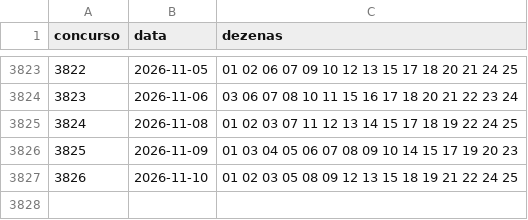
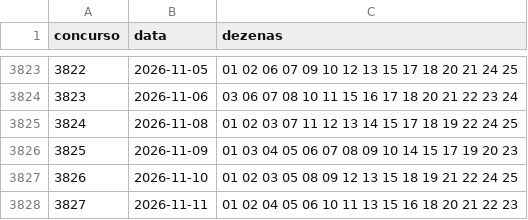
Before and after one commit to andersonsilvams-jpg/lotofacil-estatistica, a CSV file: dados/historico.csv, drawn as a sheet; only a part is shown, gaps mark what is left out; the diff names each change by its address in the sheet, - before the commit and + after, or states it on an @@ line.

```diff
--- a/dados/historico.csv
+++ b/dados/historico.csv
+row 3828: 3827 | 2026-11-11 | 01 02 04 05 06 10 11 13 15 16 18 20 21 22 23
```
